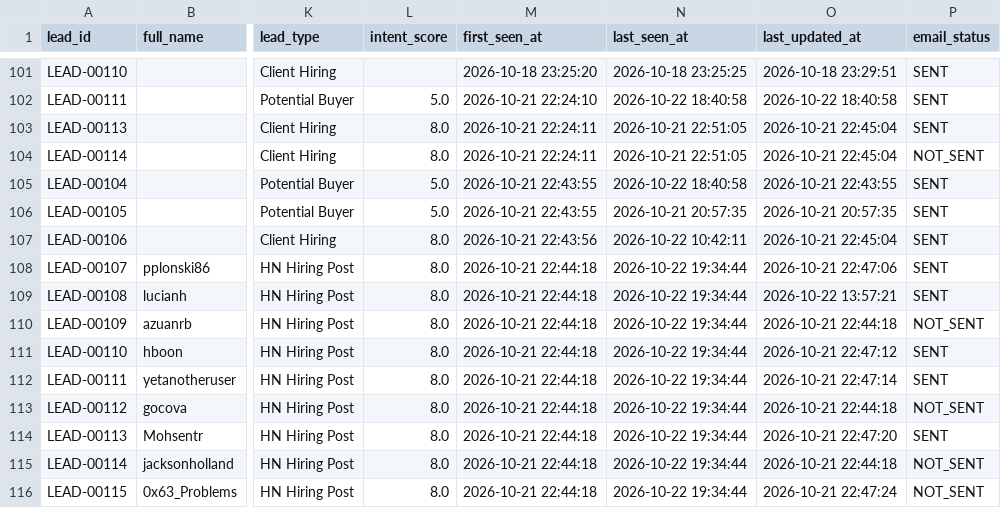
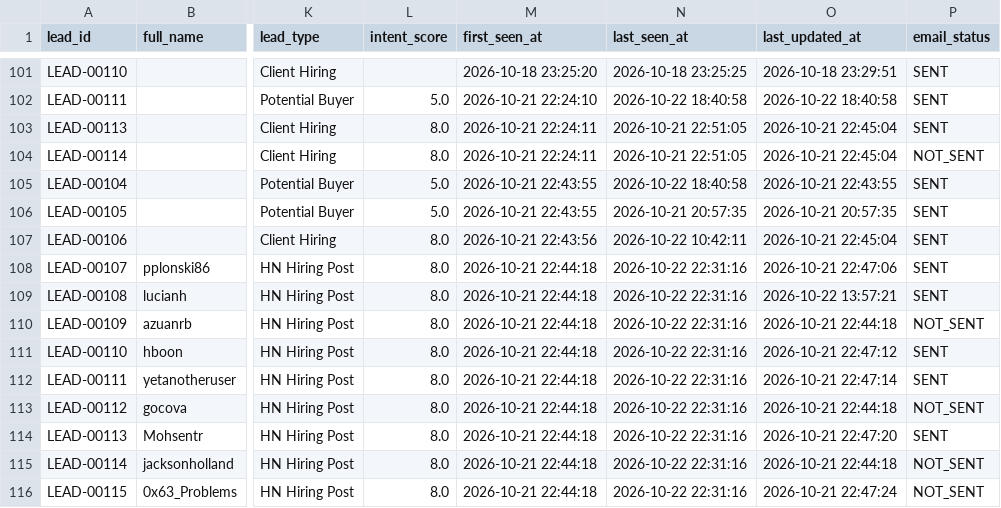
Before and after one commit to yashvi19031998-lgtm/mini-ecommerce-interview-practical, a CSV file: test-demo/all_leads_master.csv, drawn as a sheet; only a part is shown, gaps mark what is left out; the diff covers the shown part only; the diff names each change by its address in the sheet, - before the commit and + after, or states it on an @@ line.

```diff
--- a/test-demo/all_leads_master.csv
+++ b/test-demo/all_leads_master.csv
-N108:N116 (last_seen_at): 2026-10-22 19:34:44
+N108:N116 (last_seen_at): 2026-10-22 22:31:16
```
Also changed, not shown: 3 added rows and 40 edited cells elsewhere in this file, test-demo/logs/scraper_runs.csv.
